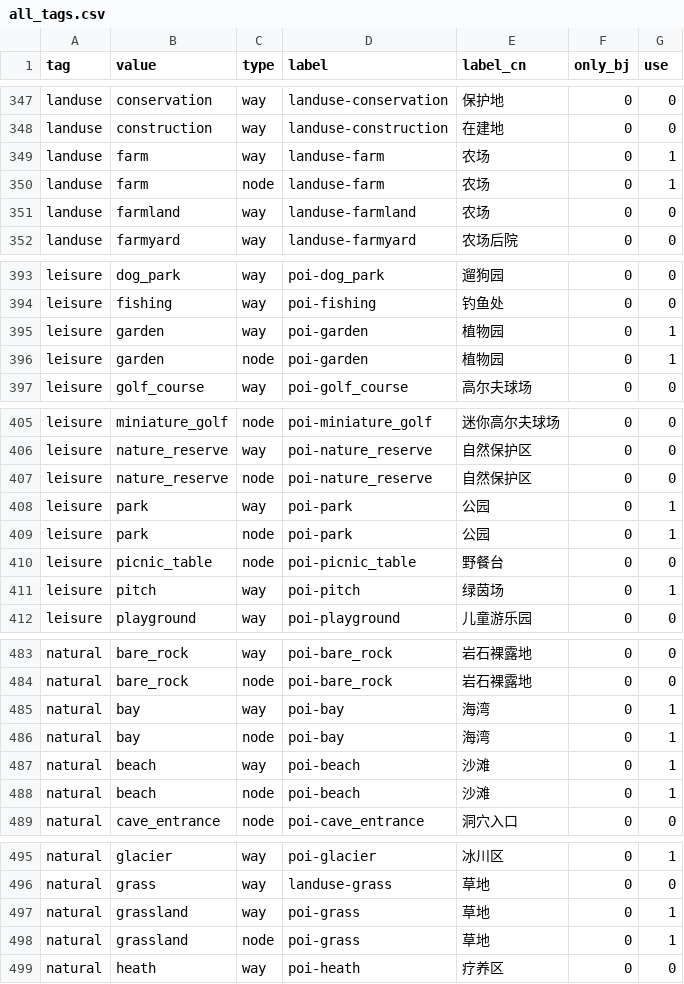
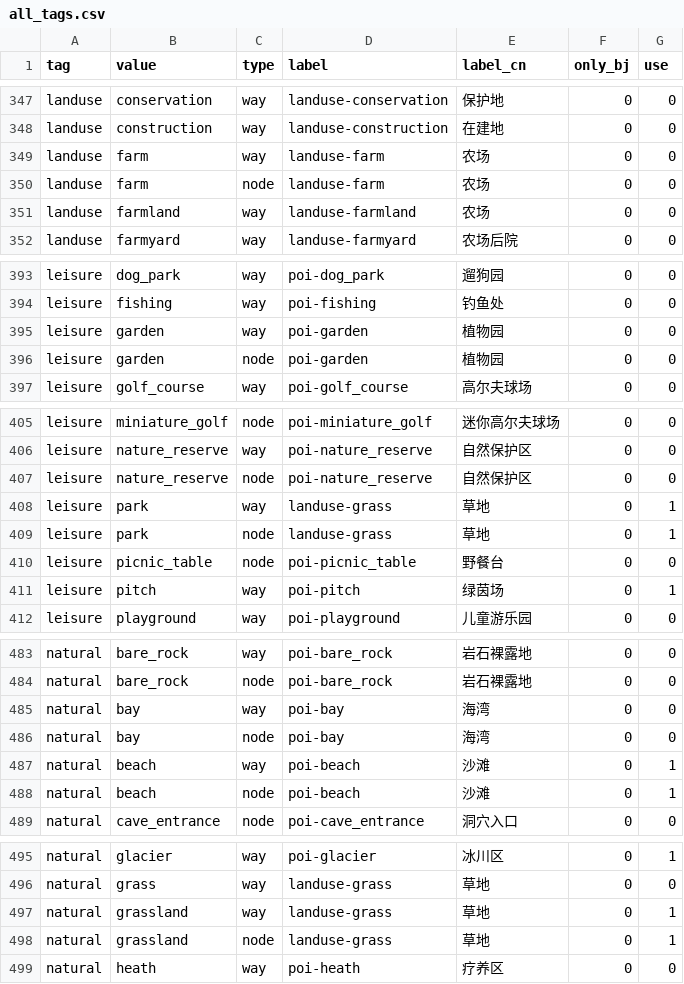
Before and after one commit to cartosquare/terrain-context, a CSV file: osm_tags/all_tags.csv, drawn as a sheet; only a part is shown, gaps mark what is left out; the diff covers the shown part only.

```diff
--- a/osm_tags/all_tags.csv
+++ b/osm_tags/all_tags.csv
@@ -348,4 +348,4 @@ landuse,conservation,way,landuse-conservation,保护地,0,0
 landuse,construction,way,landuse-construction,在建地,0,0
-landuse,farm,way,landuse-farm,农场,0,1
-landuse,farm,node,landuse-farm,农场,0,1
+landuse,farm,way,landuse-farm,农场,0,0
+landuse,farm,node,landuse-farm,农场,0,0
 landuse,farmland,way,landuse-farmland,农场,0,0
@@ -394,4 +394,4 @@ leisure,dog_park,way,poi-dog_park,遛狗园,0,0
 leisure,fishing,way,poi-fishing,钓鱼处,0,0
-leisure,garden,way,poi-garden,植物园,0,1
-leisure,garden,node,poi-garden,植物园,0,1
+leisure,garden,way,poi-garden,植物园,0,0
+leisure,garden,node,poi-garden,植物园,0,0
 leisure,golf_course,way,poi-golf_course,高尔夫球场,0,0
@@ -407,4 +407,4 @@ leisure,nature_reserve,way,poi-nature_reserve,自然保护区,0,0
 leisure,nature_reserve,node,poi-nature_reserve,自然保护区,0,0
-leisure,park,way,poi-park,公园,0,1
-leisure,park,node,poi-park,公园,0,1
+leisure,park,way,landuse-grass,草地,0,1
+leisure,park,node,landuse-grass,草地,0,1
 leisure,picnic_table,node,poi-picnic_table,野餐台,0,0
@@ -484,4 +484,4 @@ natural,bare_rock,way,poi-bare_rock,岩石裸露地,0,0
 natural,bare_rock,node,poi-bare_rock,岩石裸露地,0,0
-natural,bay,way,poi-bay,海湾,0,1
-natural,bay,node,poi-bay,海湾,0,1
+natural,bay,way,poi-bay,海湾,0,0
+natural,bay,node,poi-bay,海湾,0,0
 natural,beach,way,poi-beach,沙滩,0,1
@@ -496,4 +496,4 @@ natural,glacier,way,poi-glacier,冰川区,0,1
 natural,grass,way,landuse-grass,草地,0,0
-natural,grassland,way,poi-grass,草地,0,1
-natural,grassland,node,poi-grass,草地,0,1
+natural,grassland,way,landuse-grass,草地,0,1
+natural,grassland,node,landuse-grass,草地,0,1
 natural,heath,way,poi-heath,疗养区,0,0
```
Also changed, not shown: 1 edited cell elsewhere in this file, osm_tags/tags.csv, 4 other files.
